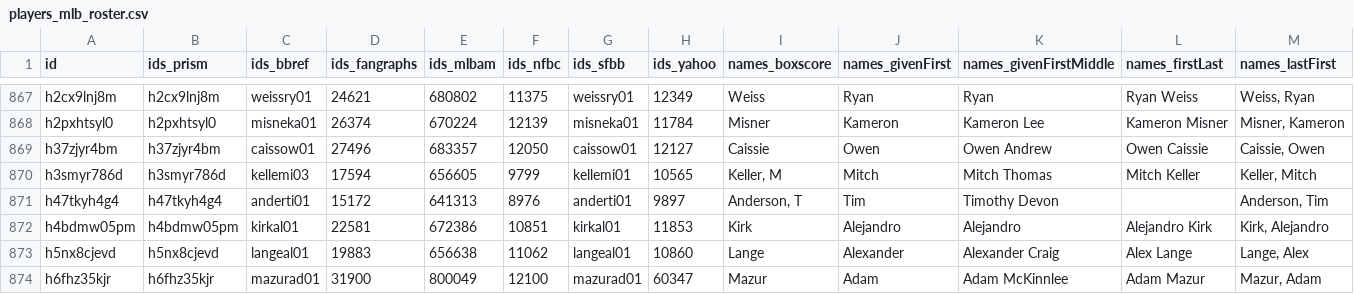
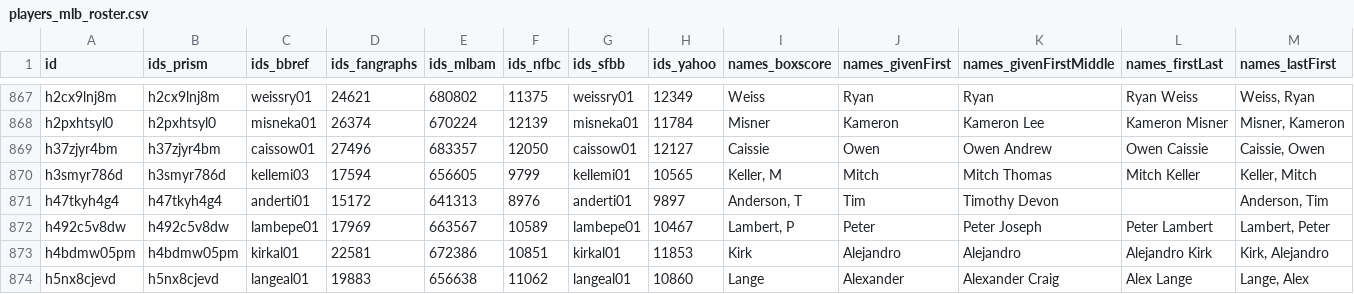
Before and after one commit to StatsVine/prism-registry, a CSV file: exports/mlb/players_mlb_roster/players_mlb_roster.csv, drawn as a sheet; only a part is shown, gaps mark what is left out; the shorter side is filled out with more unchanged rows; rows hold the shown columns only; the diff names each change by its address in the sheet, - before the commit and + after, or states it on an @@ line.

```diff
--- a/exports/mlb/players_mlb_roster/players_mlb_roster.csv
+++ b/exports/mlb/players_mlb_roster/players_mlb_roster.csv
+row 872: h492c5v8dw | h492c5v8dw | lambepe01 | 17969 | 663567 | 10589 | lambepe01 | 10467 | Lambert, P | Peter | Peter Joseph | Peter Lambert | Lambert, Peter
```
Also changed, not shown: exports/mlb/player_ids/player_ids.csv, exports/mlb/players_mlb_profile/players_mlb_profile.csv, 45 other files.
